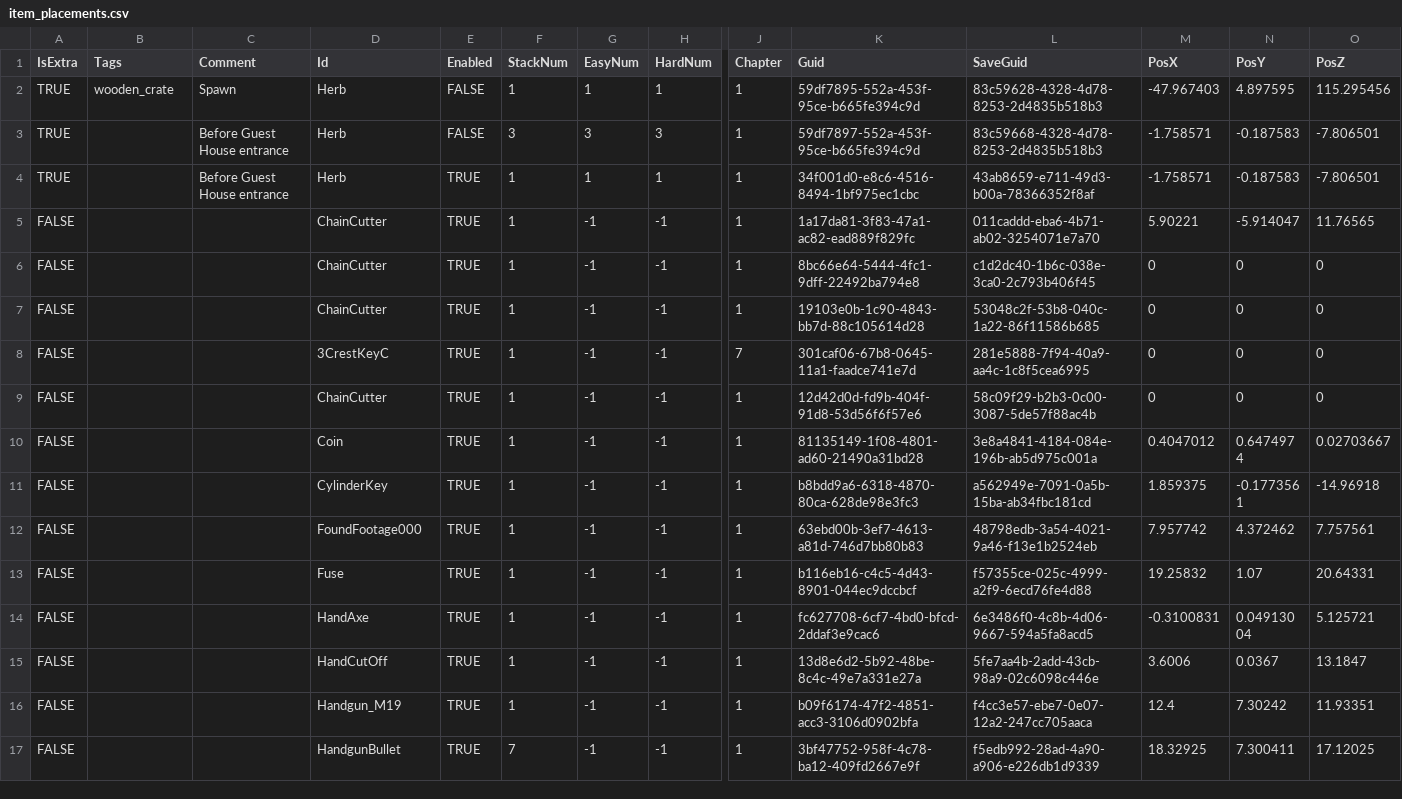
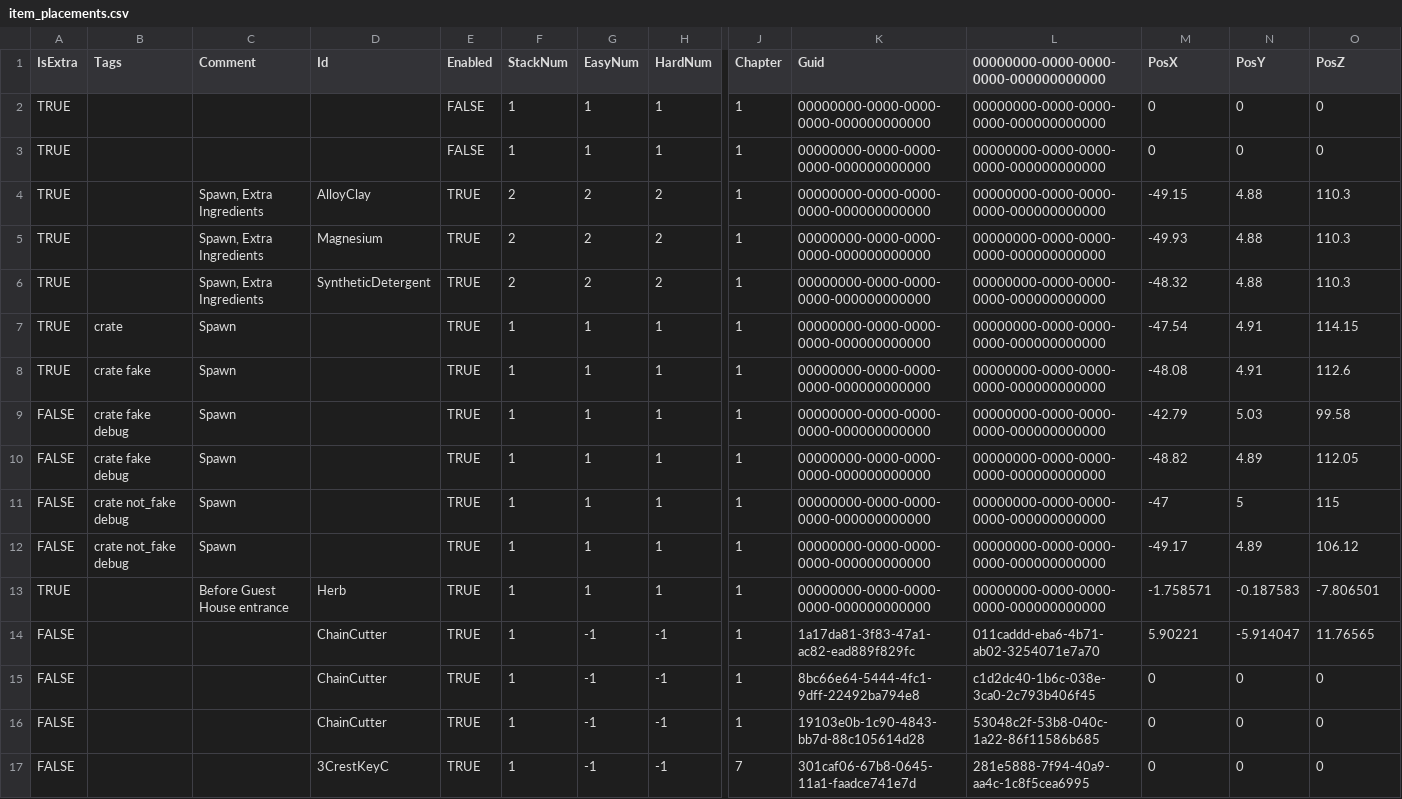
Before and after one commit to juliangrtz/re7, a CSV file: src/Biohazard.BioRand.RE7/_Data/item_placements.csv, drawn as a sheet; only a part is shown, gaps mark what is left out; the shorter side is filled out with more unchanged rows; removed rows and columns are numbered as before the commit, all else as after; rows hold the shown columns only; the diff names each change by its address in the sheet, - before the commit and + after, or states it on an @@ line.

Commit message:
Add key item location modifier and FlagService

```diff
--- a/src/Biohazard.BioRand.RE7/_Data/item_placements.csv
+++ b/src/Biohazard.BioRand.RE7/_Data/item_placements.csv
-L1: SaveGuid
+L1: 00000000-0000-0000-0000-000000000000
+row 2: TRUE |  |  |  | FALSE | 1 | 1 | 1 | 1 | 00000000-0000-0000-0000-000000000000 | 00000000-0000-0000-0000-000000000000 | 0 | 0 | 0
+row 3: TRUE |  |  |  | FALSE | 1 | 1 | 1 | 1 | 00000000-0000-0000-0000-000000000000 | 00000000-0000-0000-0000-000000000000 | 0 | 0 | 0
+row 4: TRUE |  | Spawn, Extra Ingredients | AlloyClay | TRUE | 2 | 2 | 2 | 1 | 00000000-0000-0000-0000-000000000000 | 00000000-0000-0000-0000-000000000000 | -49.15 | 4.88 | 110.3
+row 5: TRUE |  | Spawn, Extra Ingredients | Magnesium | TRUE | 2 | 2 | 2 | 1 | 00000000-0000-0000-0000-000000000000 | 00000000-0000-0000-0000-000000000000 | -49.93 | 4.88 | 110.3
+row 6: TRUE |  | Spawn, Extra Ingredients | SyntheticDetergent | TRUE | 2 | 2 | 2 | 1 | 00000000-0000-0000-0000-000000000000 | 00000000-0000-0000-0000-000000000000 | -48.32 | 4.88 | 110.3
-B7 (Tags): wooden_crate
+B7 (Tags): crate
-D7 (Id): Herb
+D7 (Id): (empty)
-E7 (Enabled): FALSE
+E7 (Enabled): TRUE
-K7 (Guid): 59df7895-552a-453f-95ce-b665fe394c9d
+K7 (Guid): 00000000-0000-0000-0000-000000000000
-L7: 83c59628-4328-4d78-8253-2d4835b518b3
+L7: 00000000-0000-0000-0000-000000000000
-M7 (PosX): -47.967403
+M7 (PosX): -47.54
-N7 (PosY): 4.897595
+N7 (PosY): 4.91
-O7 (PosZ): 115.295456
+O7 (PosZ): 114.15
-row 3: TRUE |  | Before Guest House entrance | Herb | FALSE | 3 | 3 | 3 | 1 | 59df7897-552a-453f-95ce-b665fe394c9d | 83c59668-4328-4d78-8253-2d4835b518b3 | -1.758571 | -0.187583 | -7.806501
+row 8: TRUE | crate fake | Spawn |  | TRUE | 1 | 1 | 1 | 1 | 00000000-0000-0000-0000-000000000000 | 00000000-0000-0000-0000-000000000000 | -48.08 | 4.91 | 112.6
+row 9: FALSE | crate fake debug | Spawn |  | TRUE | 1 | 1 | 1 | 1 | 00000000-0000-0000-0000-000000000000 | 00000000-0000-0000-0000-000000000000 | -42.79 | 5.03 | 99.58
+row 10: FALSE | crate fake debug | Spawn |  | TRUE | 1 | 1 | 1 | 1 | 00000000-0000-0000-0000-000000000000 | 00000000-0000-0000-0000-000000000000 | -48.82 | 4.89 | 112.05
+row 11: FALSE | crate not_fake debug | Spawn |  | TRUE | 1 | 1 | 1 | 1 | 00000000-0000-0000-0000-000000000000 | 00000000-0000-0000-0000-000000000000 | -47 | 5 | 115
+row 12: FALSE | crate not_fake debug | Spawn |  | TRUE | 1 | 1 | 1 | 1 | 00000000-0000-0000-0000-000000000000 | 00000000-0000-0000-0000-000000000000 | -49.17 | 4.89 | 106.12
-K13 (Guid): 34f001d0-e8c6-4516-8494-1bf975ec1cbc
+K13 (Guid): 00000000-0000-0000-0000-000000000000
-L13: 43ab8659-e711-49d3-b00a-78366352f8af
+L13: 00000000-0000-0000-0000-000000000000
```
Also changed, not shown: 7 other files.
